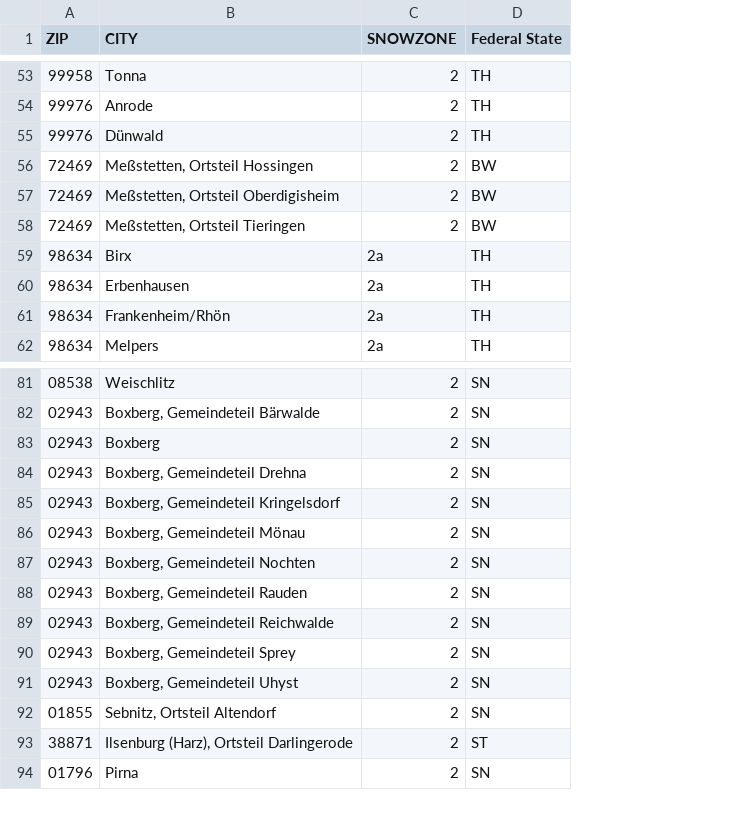
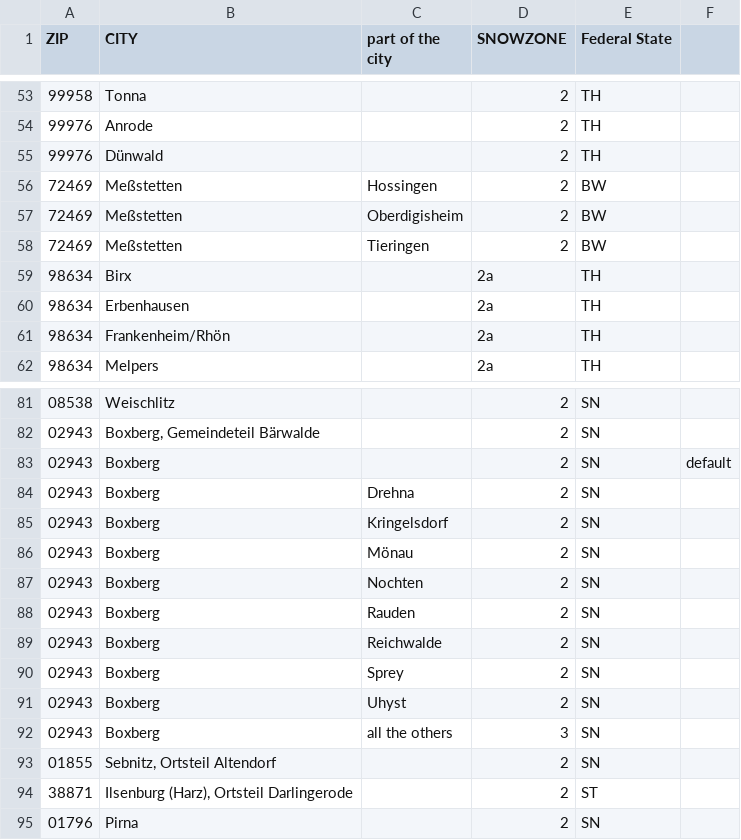
Before and after one commit to anitejngo/snowzones, a CSV file: googleSheetData/Snow load zones 2023-02-07 - AmbiguousZIP.csv, drawn as a sheet; only a part is shown, gaps mark what is left out; the diff covers the shown part only; the diff names each change by its address in the sheet, - before the commit and + after, or states it on an @@ line.

```diff
--- a/googleSheetData/Snow load zones 2023-02-07 - AmbiguousZIP.csv
+++ b/googleSheetData/Snow load zones 2023-02-07 - AmbiguousZIP.csv
+column C (part of the city), rows 56-58: Hossingen | Oberdigisheim | Tieringen; rows 84-91: Drehna | Kringelsdorf | Mönau | Nochten | Rauden | Reichwalde | Sprey | Uhyst
+column F, row 83: default
-B56 (CITY): Meßstetten, Ortsteil Hossingen
+B56 (CITY): Meßstetten
-B57 (CITY): Meßstetten, Ortsteil Oberdigisheim
+B57 (CITY): Meßstetten
-B58 (CITY): Meßstetten, Ortsteil Tieringen
+B58 (CITY): Meßstetten
-B84 (CITY): Boxberg, Gemeindeteil Drehna
+B84 (CITY): Boxberg
-B85 (CITY): Boxberg, Gemeindeteil Kringelsdorf
+B85 (CITY): Boxberg
-B86 (CITY): Boxberg, Gemeindeteil Mönau
+B86 (CITY): Boxberg
-B87 (CITY): Boxberg, Gemeindeteil Nochten
+B87 (CITY): Boxberg
-B88 (CITY): Boxberg, Gemeindeteil Rauden
+B88 (CITY): Boxberg
-B89 (CITY): Boxberg, Gemeindeteil Reichwalde
+B89 (CITY): Boxberg
-B90 (CITY): Boxberg, Gemeindeteil Sprey
+B90 (CITY): Boxberg
-B91 (CITY): Boxberg, Gemeindeteil Uhyst
+B91 (CITY): Boxberg
+row 92: 02943 | Boxberg | all the others | 3 | SN
```
Also changed, not shown: 17 added rows and 4 edited cells elsewhere in this file, data/_zipcode_city_dc_snowload.csv, googleSheetData/Snow load zones 2023-02-07 - zip2zone.csv, 2 other files.
